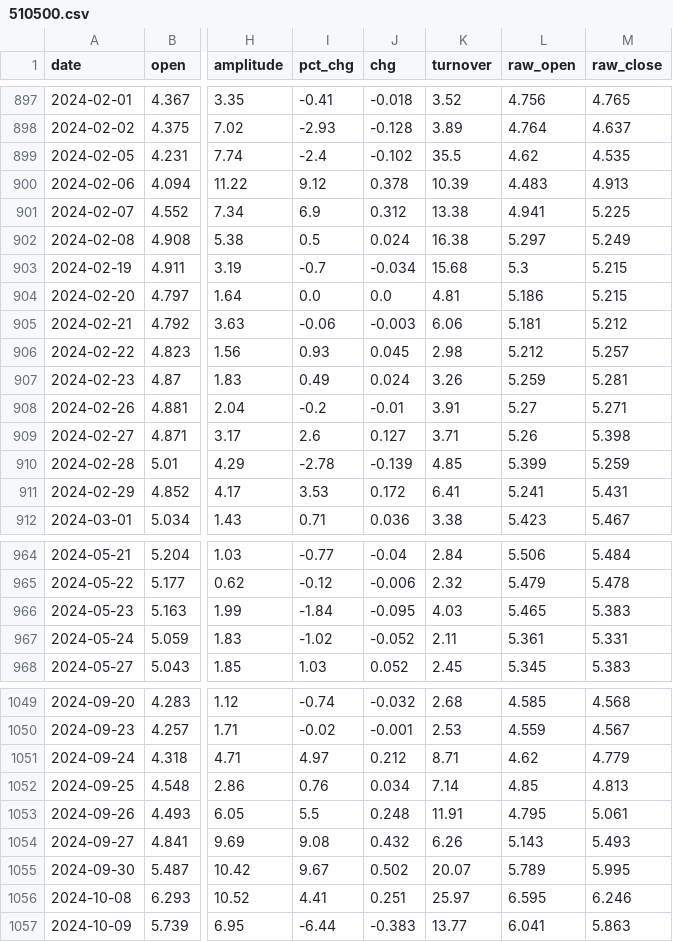
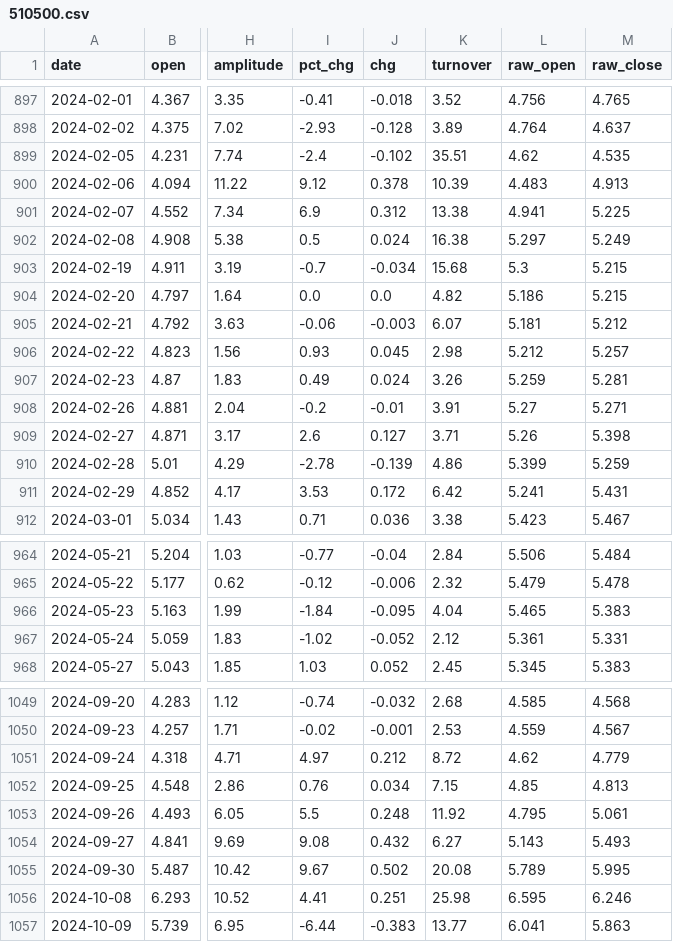
Before and after one commit to caojy1998/eastmoney-etf-quant, a CSV file: data/510500.csv, drawn as a sheet; only a part is shown, gaps mark what is left out; the diff covers the shown part only; the diff names each change by its address in the sheet, - before the commit and + after, or states it on an @@ line.

```diff
--- a/data/510500.csv
+++ b/data/510500.csv
-K899 (turnover): 35.5
+K899 (turnover): 35.51
-K904 (turnover): 4.81
+K904 (turnover): 4.82
-K905 (turnover): 6.06
+K905 (turnover): 6.07
-K910 (turnover): 4.85
+K910 (turnover): 4.86
-K911 (turnover): 6.41
+K911 (turnover): 6.42
-K966 (turnover): 4.03
+K966 (turnover): 4.04
-K967 (turnover): 2.11
+K967 (turnover): 2.12
-K1051 (turnover): 8.71
+K1051 (turnover): 8.72
-K1052 (turnover): 7.14
+K1052 (turnover): 7.15
-K1053 (turnover): 11.91
+K1053 (turnover): 11.92
-K1054 (turnover): 6.26
+K1054 (turnover): 6.27
-K1055 (turnover): 20.07
+K1055 (turnover): 20.08
-K1056 (turnover): 25.97
+K1056 (turnover): 25.98
```
Also changed, not shown: 1 added row and 144 edited cells elsewhere in this file, data/510300.csv, data/512890.csv, 17 other files.
